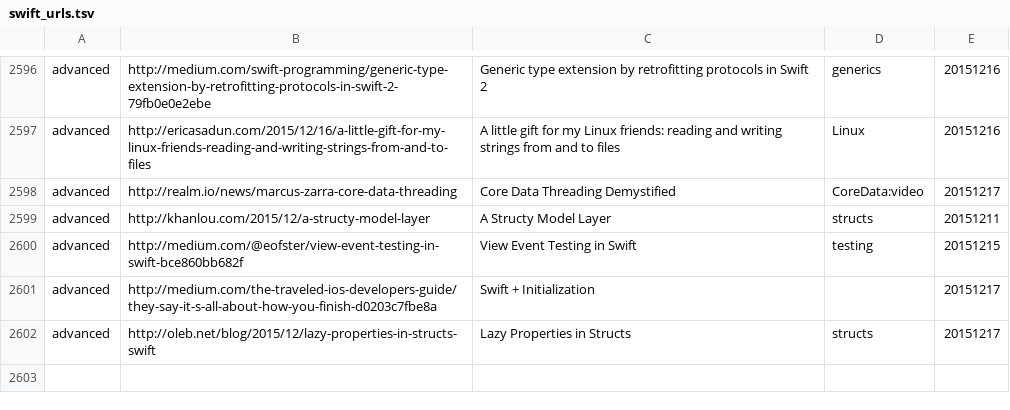
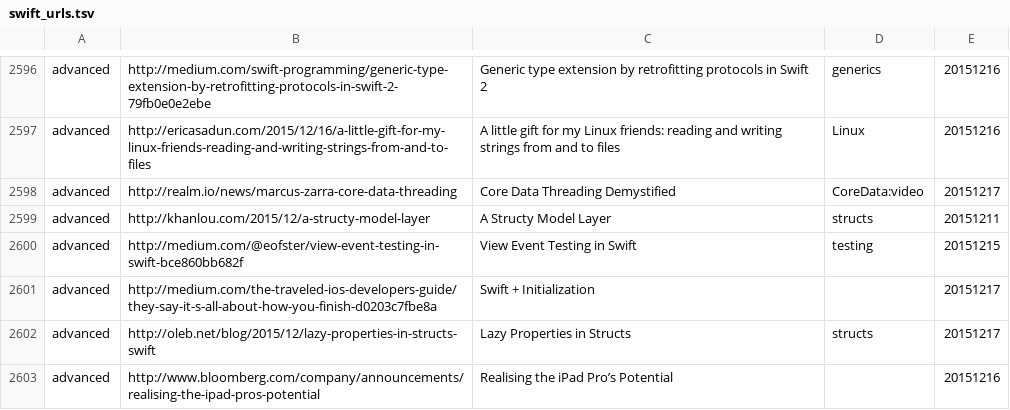
Before and after one commit to melling/SwiftResources, a TSV file: swift_urls.tsv, drawn as a sheet; only a part is shown, gaps mark what is left out.

Commit message:
tags

```diff
--- a/swift_urls.tsv
+++ b/swift_urls.tsv
@@ -2602 +2602,2 @@ advanced	http://medium.com/the-traveled-ios-developers-guide/they-say-it-s-all-a
 advanced	http://oleb.net/blog/2015/12/lazy-properties-in-structs-swift	Lazy Properties in Structs	structs	20151217
+advanced	http://www.bloomberg.com/company/announcements/realising-the-ipad-pros-potential	Realising the iPad Pro’s Potential		20151216
```
